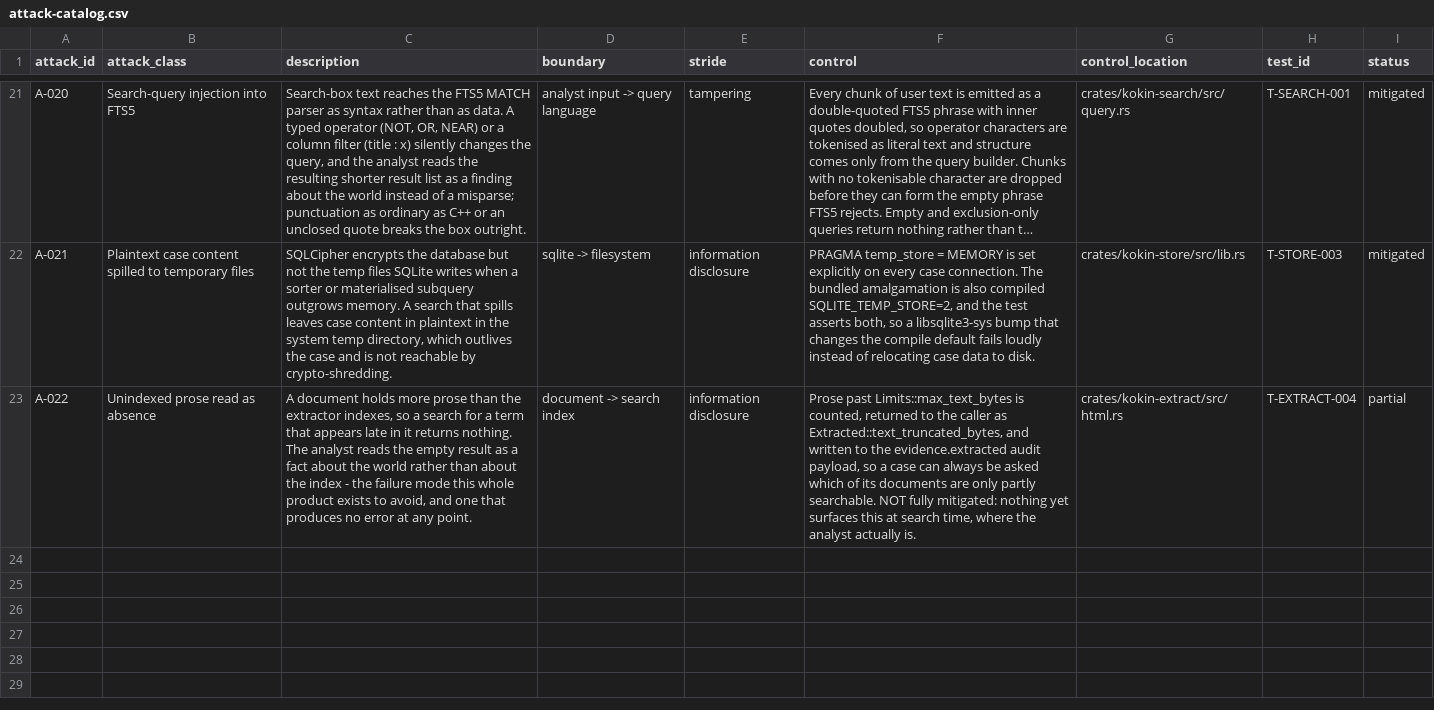
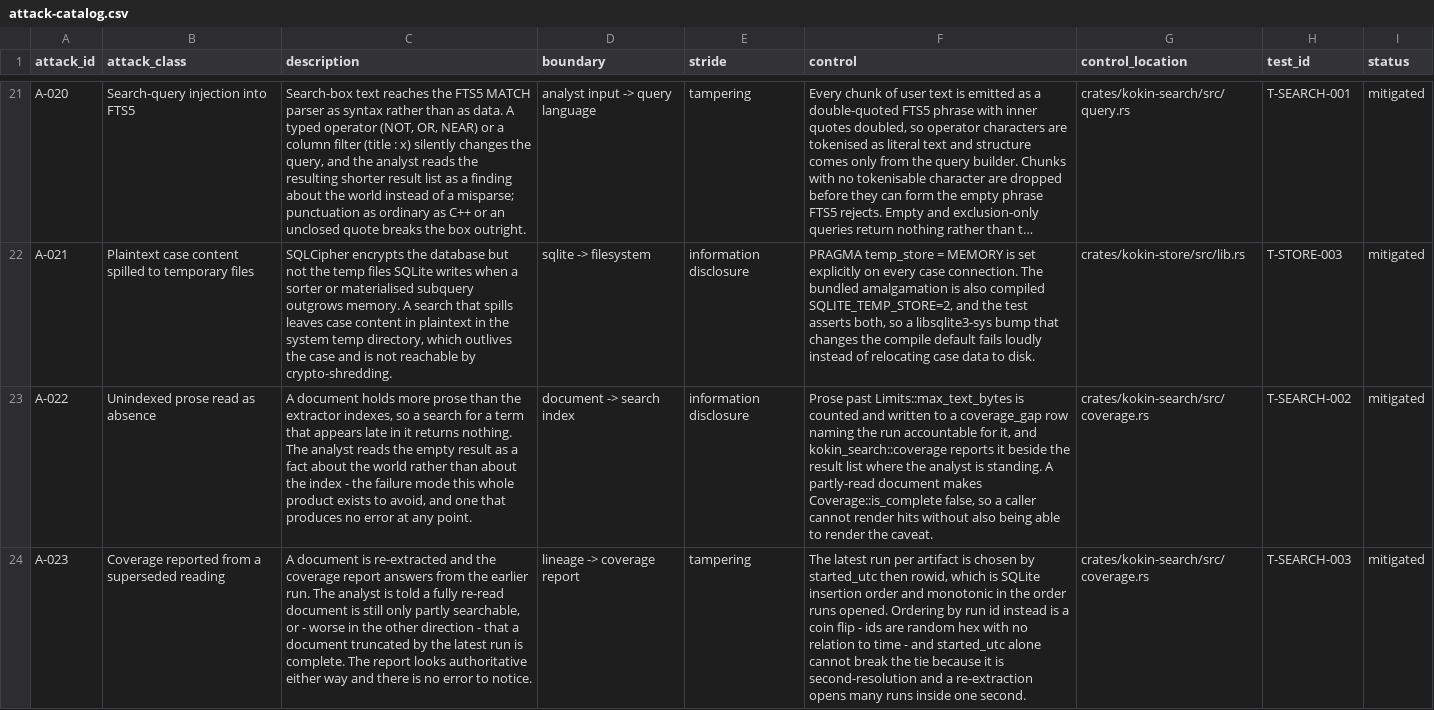
Before and after one commit to kokin-blip/Kokin-OSINT, a CSV file: docs/threat-model/attack-catalog.csv, drawn as a sheet; only a part is shown, gaps mark what is left out; long unchanged cells end in …; the diff names each change by its address in the sheet, - before the commit and + after, or states it on an @@ line.

```diff
--- a/docs/threat-model/attack-catalog.csv
+++ b/docs/threat-model/attack-catalog.csv
-F23 (control): …Limits::max_text_bytes is counted, returned to the caller as Extracted::text_truncated_bytes, and written to the evidence.extracted audit payload, so a case can always be asked which of its documents are only partly searchable. NOT fully mitigated: nothing yet surfaces this at search time, where the analyst actually is.
+F23 (control): …Limits::max_text_bytes is counted and written to a coverage_gap row naming the run accountable for it, and kokin_search::coverage reports it beside the result list where the analyst is standing. A partly-read document makes Coverage::is_complete false, so a caller cannot render hits without also being able to render the caveat.
-G23 (control_location): crates/kokin-extract/src/html.rs
+G23 (control_location): crates/kokin-search/src/coverage.rs
-H23 (test_id): T-EXTRACT-004
+H23 (test_id): T-SEARCH-002
-I23 (status): partial
+I23 (status): mitigated
+row 24: A-023 | Coverage reported from a superseded reading | A document is re-extracted and the coverage report answers from the earlier run. The analyst is told a fully re-read document is still only partly searchable, or - worse in the other direction - that a document truncated by the latest run is complete. The report looks authoritative either way and there is no error to notice. | lineage -> coverage report | tampering | The latest run per artifact is chosen by started_utc then rowid, which is SQLite insertion order and monotonic in the order runs opened. Ordering by run id instead is a coin flip - ids are random hex with no relation to time - and started_utc alone cannot break the tie because it is second-resolution and a re-extraction opens many runs inside one second. | crates/kokin-search/src/coverage.rs | T-SEARCH-003 | mitigated
```
Also changed, not shown: docs/decision-log.csv, 7 other files.
